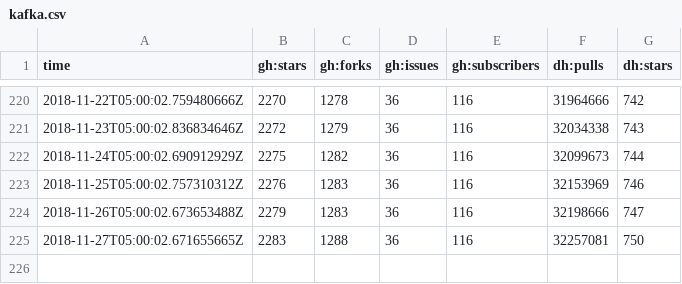
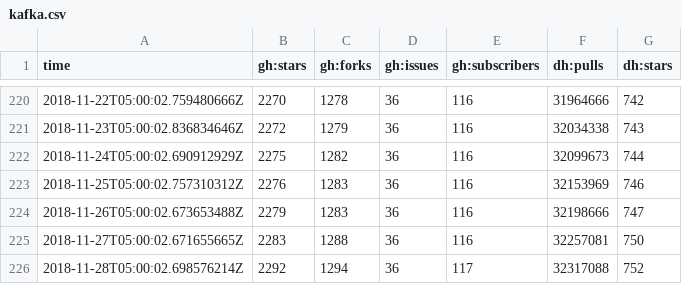
Before and after one commit to sscaling/project-stats, a CSV file: data/kafka.csv, drawn as a sheet; only a part is shown, gaps mark what is left out.

Commit message:
2018-11-28T05:00:12+0000 data

```diff
--- a/data/kafka.csv
+++ b/data/kafka.csv
@@ -225 +225,2 @@ time,gh:stars,gh:forks,gh:issues,gh:subscribers,dh:pulls,dh:stars
 2018-11-27T05:00:02.671655665Z,2283,1288,36,116,32257081,750
+2018-11-28T05:00:02.698576214Z,2292,1294,36,117,32317088,752
```
Also changed, not shown: data/jmx-exporter.csv, 2 other files.
